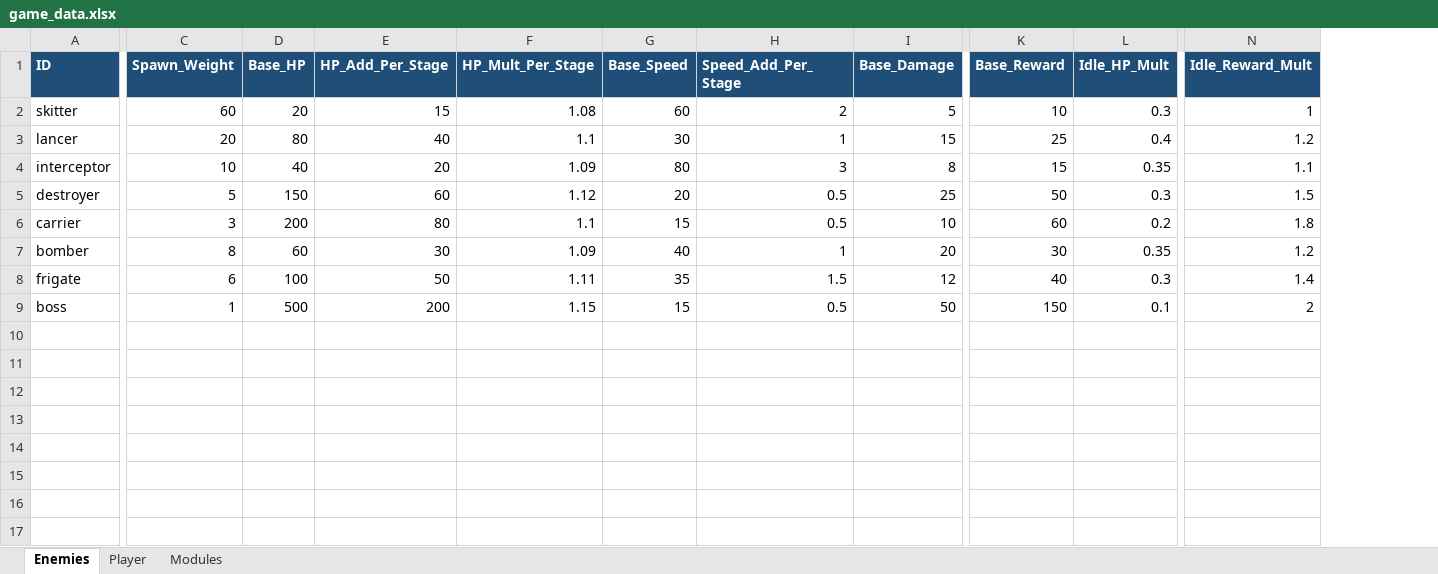
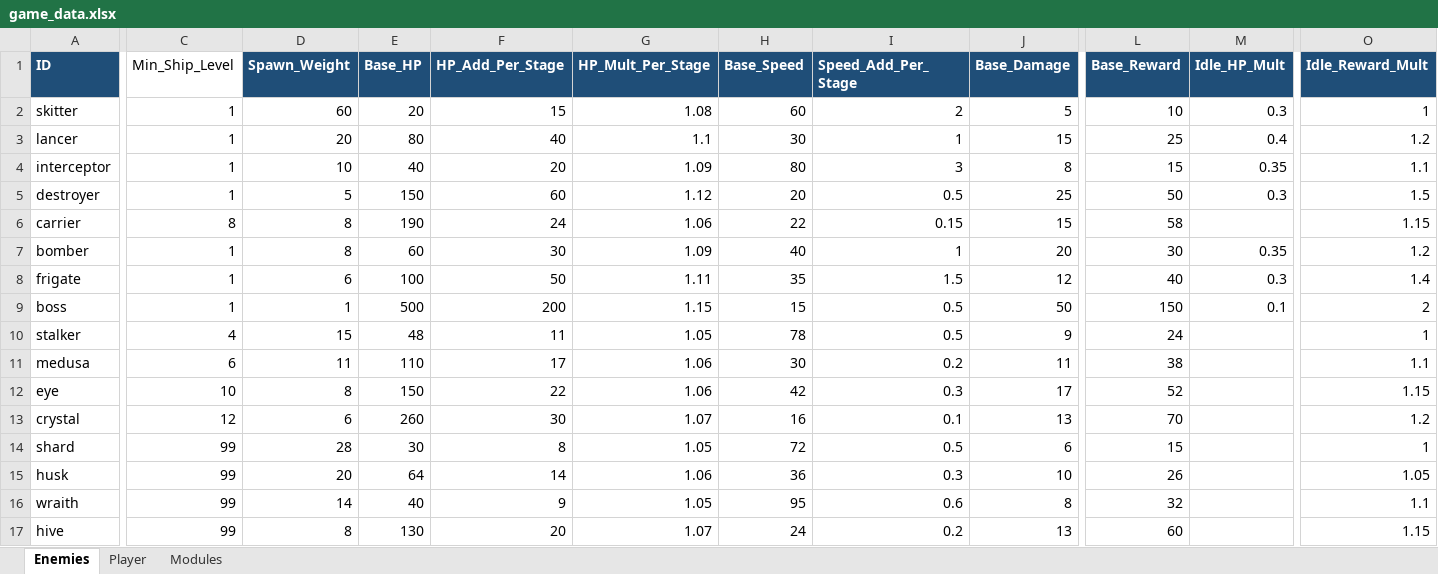
Before and after one commit to kingbilo54-beep/corridorslayer, an Excel workbook: DS4_AKTUELL/game_data.xlsx, sheet Enemies, drawn as a sheet; only a part is shown, gaps mark what is left out; values as stored, in another font and other column widths than the file's, no borders; addresses are those after the commit; rows hold the shown columns only; the diff covers the shown part only; the diff names each change by its address in the sheet, - before the commit and + after, or states it on an @@ line.

```diff
--- a/DS4_AKTUELL/game_data.xlsx (sheet Enemies)
+++ b/DS4_AKTUELL/game_data.xlsx (sheet Enemies)
+column C (Min_Ship_Level), rows 2-9: 1 | 1 | 1 | 1 | 8 | 1 | 1 | 1
-D6 (Spawn_Weight): 3
+D6 (Spawn_Weight): 8
-E6 (Base_HP): 200
+E6 (Base_HP): 190
-F6 (HP_Add_Per_Stage): 80
+F6 (HP_Add_Per_Stage): 24
-G6 (HP_Mult_Per_Stage): 1.1
+G6 (HP_Mult_Per_Stage): 1.06
-H6 (Base_Speed): 15
+H6 (Base_Speed): 22
-I6 (Speed_Add_Per_Stage): 0.5
+I6 (Speed_Add_Per_Stage): 0.15
-J6 (Base_Damage): 10
+J6 (Base_Damage): 15
-L6 (Base_Reward): 60
+L6 (Base_Reward): 58
-M6 (Idle_HP_Mult): 0.2
+M6 (Idle_HP_Mult): (empty)
-O6 (Idle_Reward_Mult): 1.8
+O6 (Idle_Reward_Mult): 1.15
+row 10: stalker | 4 | 15 | 48 | 11 | 1.05 | 78 | 0.5 | 9 | 24 |  | 1
+row 11: medusa | 6 | 11 | 110 | 17 | 1.06 | 30 | 0.2 | 11 | 38 |  | 1.1
+row 12: eye | 10 | 8 | 150 | 22 | 1.06 | 42 | 0.3 | 17 | 52 |  | 1.15
+row 13: crystal | 12 | 6 | 260 | 30 | 1.07 | 16 | 0.1 | 13 | 70 |  | 1.2
+row 14: shard | 99 | 28 | 30 | 8 | 1.05 | 72 | 0.5 | 6 | 15 |  | 1
+row 15: husk | 99 | 20 | 64 | 14 | 1.06 | 36 | 0.3 | 10 | 26 |  | 1.05
+row 16: wraith | 99 | 14 | 40 | 9 | 1.05 | 95 | 0.6 | 8 | 32 |  | 1.1
+row 17: hive | 99 | 8 | 130 | 20 | 1.07 | 24 | 0.2 | 13 | 60 |  | 1.15
```
Also changed, not shown: 1 edited cell elsewhere in this sheet, 15 other files.
